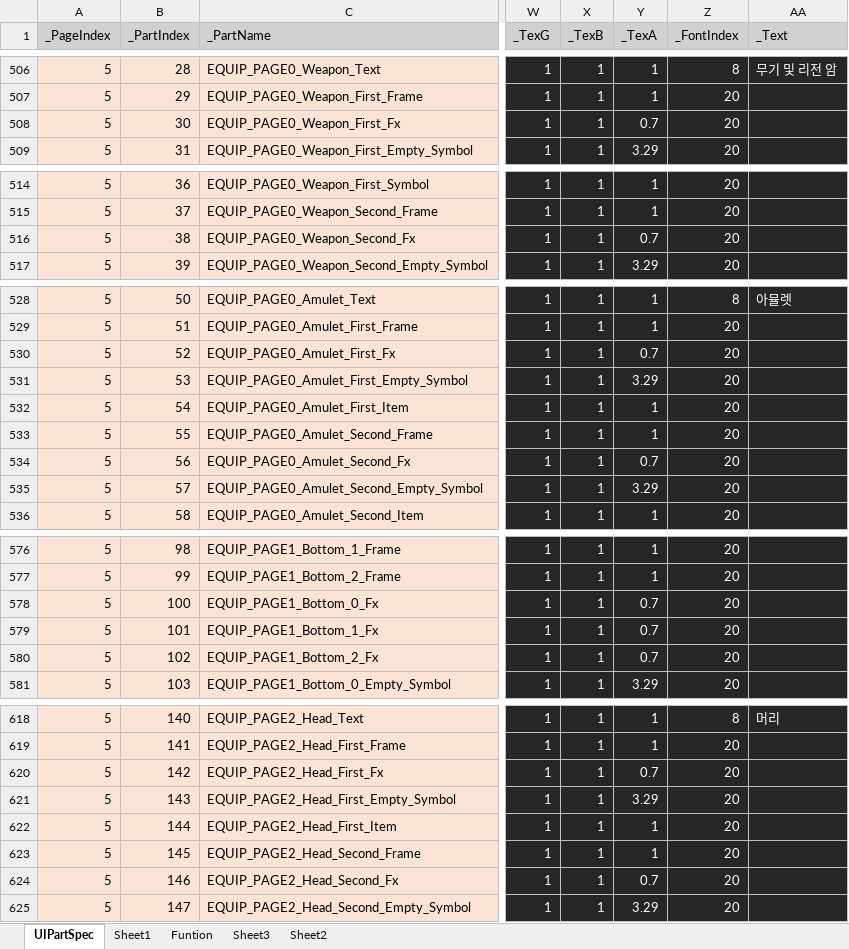
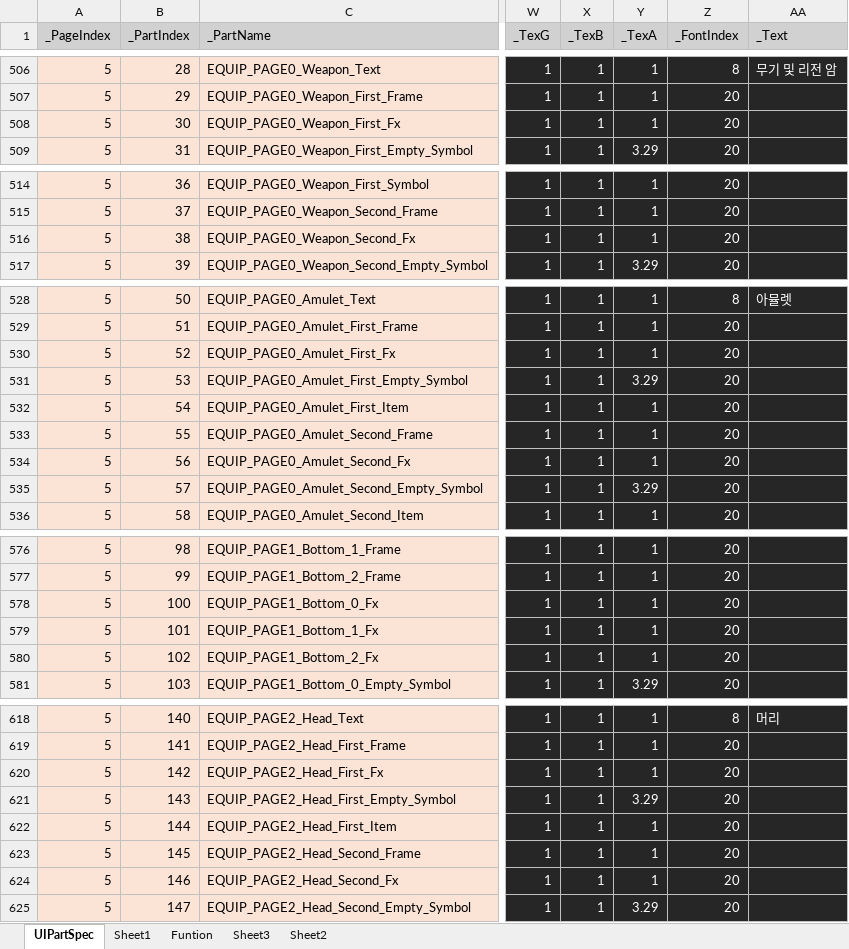
Before and after one commit to rlatjddyd92/Dx11_LiesOfP, an Excel workbook: Framework_DX11/Tools/Bin/DataFiles/UIPartSpec.xlsx, sheet UIPartSpec, drawn as a sheet; only a part is shown, gaps mark what is left out; values as stored, in another font and other column widths than the file's, no borders; the diff covers the shown part only; the diff names each change by its address in the sheet, - before the commit and + after, or states it on an @@ line.

```diff
--- a/Framework_DX11/Tools/Bin/DataFiles/UIPartSpec.xlsx (sheet UIPartSpec)
+++ b/Framework_DX11/Tools/Bin/DataFiles/UIPartSpec.xlsx (sheet UIPartSpec)
-Y508 (_TexA): 0.7
+Y508 (_TexA): 1
-Y516 (_TexA): 0.7
+Y516 (_TexA): 1
-Y530 (_TexA): 0.7
+Y530 (_TexA): 1
-Y534 (_TexA): 0.7
+Y534 (_TexA): 1
-Y578:Y580 (_TexA): 0.7
+Y578:Y580 (_TexA): 1
-Y620 (_TexA): 0.7
+Y620 (_TexA): 1
-Y624 (_TexA): 0.7
+Y624 (_TexA): 1
```
Also changed, not shown: 20 edited cells elsewhere in this sheet, Framework_DX11/Client/Bin/DataFiles/Achievment_Data.xlsx, 18 other files.
